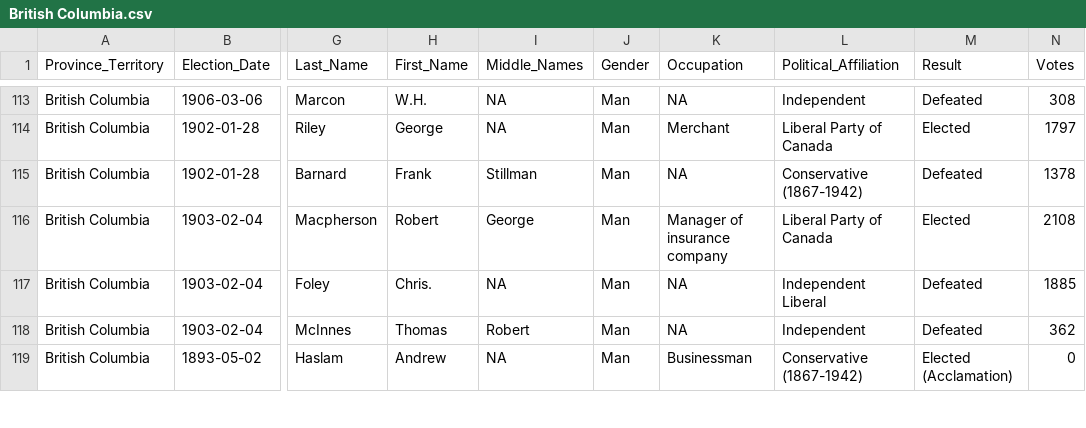
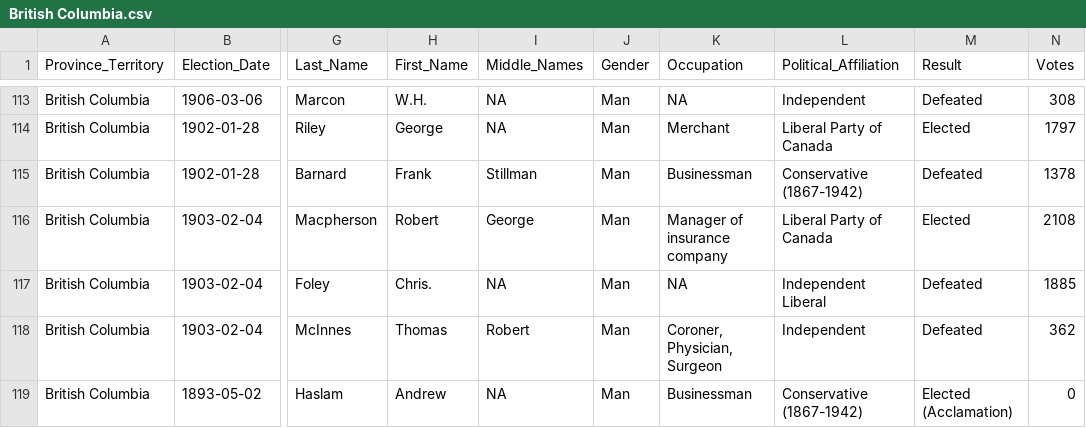
Before and after one commit to Lucas-Czarnecki/Canadian-Federal-Elections, a CSV file: data/cleaned/by_elections/British Columbia.csv, drawn as a sheet; only a part is shown, gaps mark what is left out; the diff covers the shown part only; the diff names each change by its address in the sheet, - before the commit and + after, or states it on an @@ line.

```diff
--- a/data/cleaned/by_elections/British Columbia.csv
+++ b/data/cleaned/by_elections/British Columbia.csv
-K115 (Occupation): NA
+K115 (Occupation): Businessman
-K118 (Occupation): NA
+K118 (Occupation): Coroner, Physician, Surgeon
```
Also changed, not shown: 2 added rows and 7 edited cells elsewhere in this file, data/cleaned/by_elections/Alberta.csv, data/cleaned/by_elections/Newfoundland and Labrador.csv, 33 other files.
